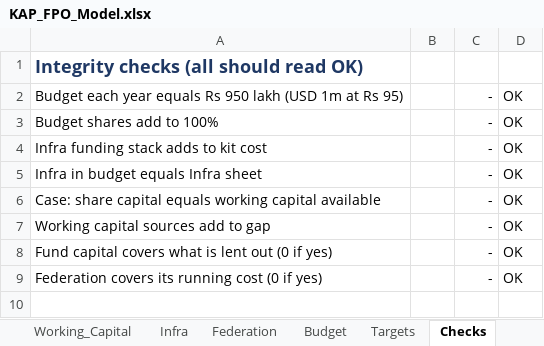
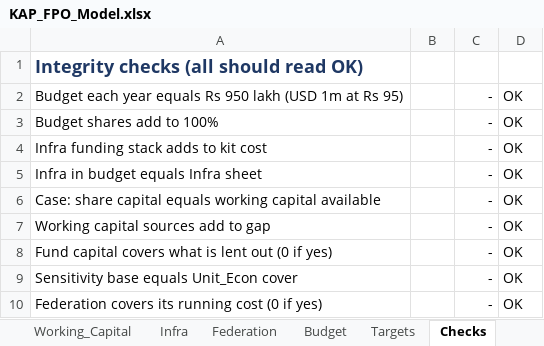
Before and after one commit to aakrishtkalra1999-ux/skills-installation, an Excel workbook: business-tangent-fpo/model/KAP_FPO_Model.xlsx, sheet Checks, drawn as a sheet; values as stored, in another font and other column widths than the file's, no borders; the diff names each change by its address in the sheet, - before the commit and + after, or states it on an @@ line.

```diff
--- a/business-tangent-fpo/model/KAP_FPO_Model.xlsx (sheet Checks)
+++ b/business-tangent-fpo/model/KAP_FPO_Model.xlsx (sheet Checks)
+row 9: Sensitivity base equals Unit_Econ cover |  | - | OK
```
Also changed, not shown: other sheet tabs, 13 other files.
